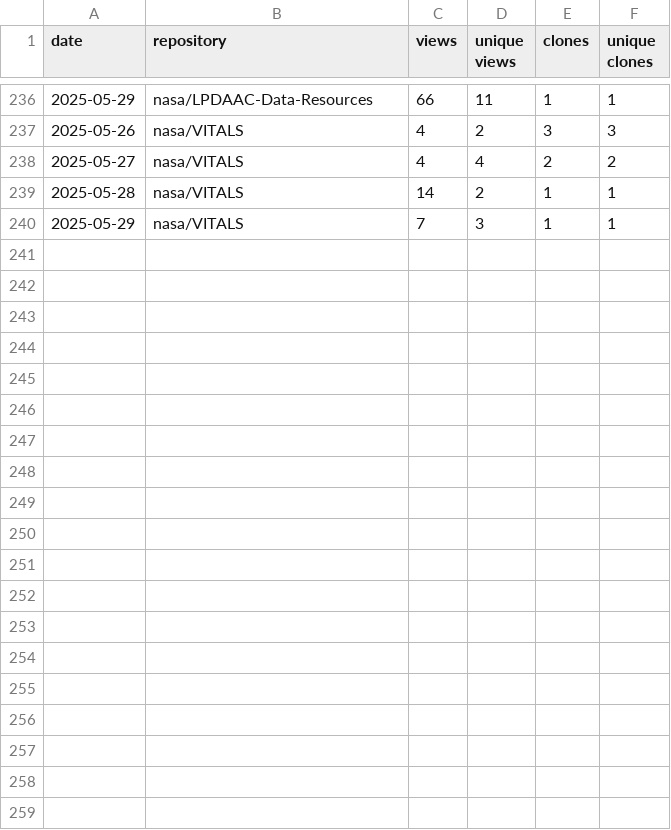
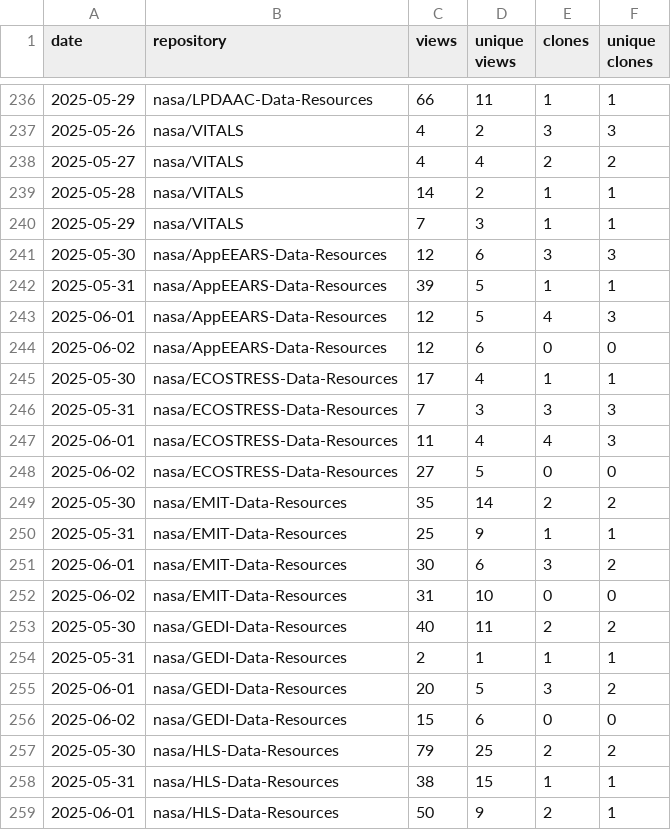
Before and after one commit to nasa/LPDAAC-Data-Resources, a CSV file: _metrics/traffic_metrics.csv, drawn as a sheet; only a part is shown, gaps mark what is left out; the diff covers the shown part only; the diff names each change by its address in the sheet, - before the commit and + after, or states it on an @@ line.

```diff
--- a/_metrics/traffic_metrics.csv
+++ b/_metrics/traffic_metrics.csv
+row 241: 2025-05-30 | nasa/AppEEARS-Data-Resources | 12 | 6 | 3 | 3
+row 242: 2025-05-31 | nasa/AppEEARS-Data-Resources | 39 | 5 | 1 | 1
+row 243: 2025-06-01 | nasa/AppEEARS-Data-Resources | 12 | 5 | 4 | 3
+row 244: 2025-06-02 | nasa/AppEEARS-Data-Resources | 12 | 6 | 0 | 0
+row 245: 2025-05-30 | nasa/ECOSTRESS-Data-Resources | 17 | 4 | 1 | 1
+row 246: 2025-05-31 | nasa/ECOSTRESS-Data-Resources | 7 | 3 | 3 | 3
+row 247: 2025-06-01 | nasa/ECOSTRESS-Data-Resources | 11 | 4 | 4 | 3
+row 248: 2025-06-02 | nasa/ECOSTRESS-Data-Resources | 27 | 5 | 0 | 0
+row 249: 2025-05-30 | nasa/EMIT-Data-Resources | 35 | 14 | 2 | 2
+row 250: 2025-05-31 | nasa/EMIT-Data-Resources | 25 | 9 | 1 | 1
+row 251: 2025-06-01 | nasa/EMIT-Data-Resources | 30 | 6 | 3 | 2
+row 252: 2025-06-02 | nasa/EMIT-Data-Resources | 31 | 10 | 0 | 0
+row 253: 2025-05-30 | nasa/GEDI-Data-Resources | 40 | 11 | 2 | 2
+row 254: 2025-05-31 | nasa/GEDI-Data-Resources | 2 | 1 | 1 | 1
+row 255: 2025-06-01 | nasa/GEDI-Data-Resources | 20 | 5 | 3 | 2
+row 256: 2025-06-02 | nasa/GEDI-Data-Resources | 15 | 6 | 0 | 0
+row 257: 2025-05-30 | nasa/HLS-Data-Resources | 79 | 25 | 2 | 2
+row 258: 2025-05-31 | nasa/HLS-Data-Resources | 38 | 15 | 1 | 1
+row 259: 2025-06-01 | nasa/HLS-Data-Resources | 50 | 9 | 2 | 1
```
Also changed, not shown: 9 added rows elsewhere in this file, _metrics/referrers.csv, 1 other file.
